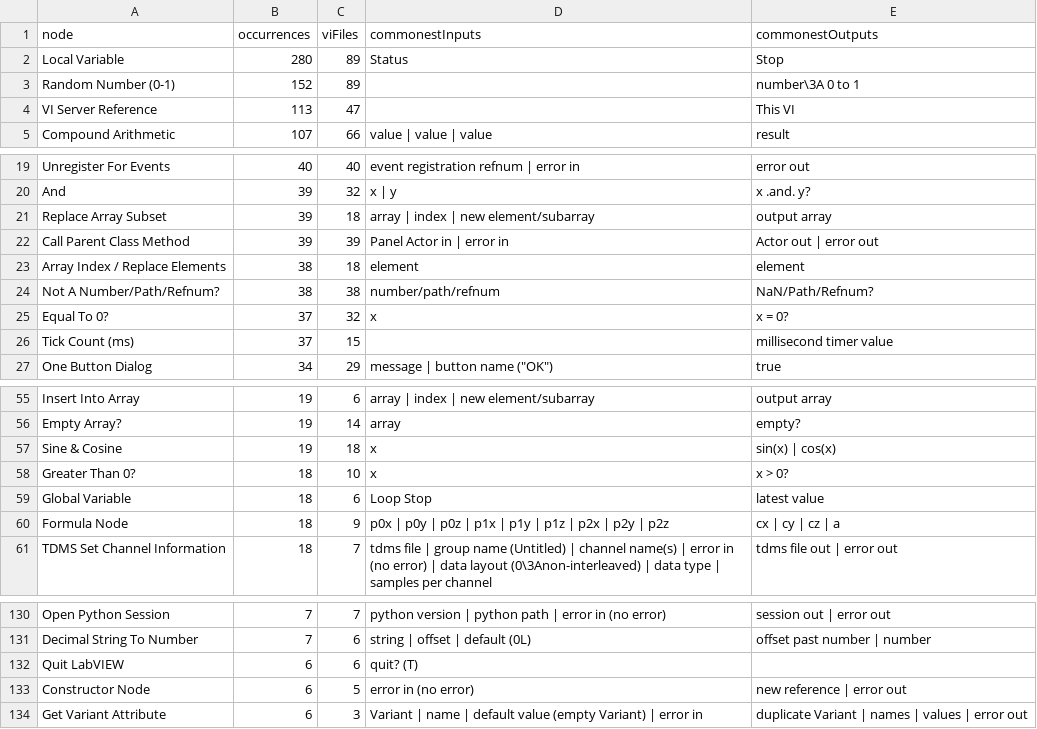
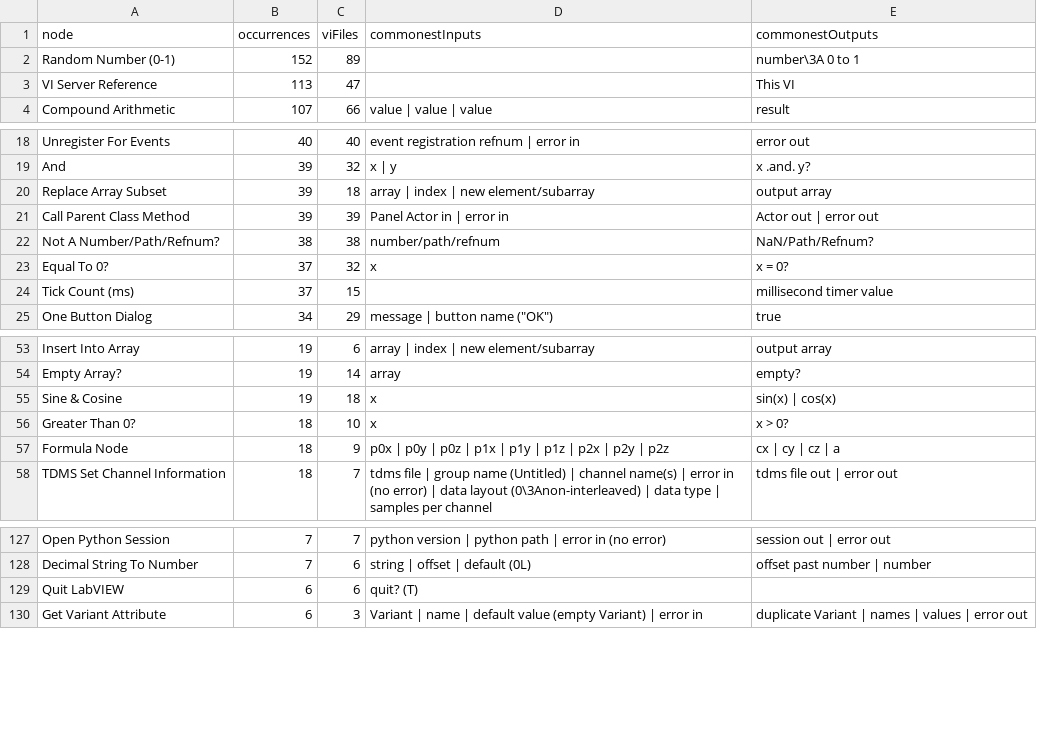
Before and after one commit to Zuehlke/labview-mcp, a TSV file: docs/aixml-node-gaps.tsv, drawn as a sheet; only a part is shown, gaps mark what is left out; the diff names each change by its address in the sheet, - before the commit and + after, or states it on an @@ line.

```diff
--- a/docs/aixml-node-gaps.tsv
+++ b/docs/aixml-node-gaps.tsv
-row 2: Local Variable | 280 | 89 | Status | Stop
-row 23: Array Index / Replace Elements | 38 | 18 | element | element
-row 59: Global Variable | 18 | 6 | Loop Stop | latest value
-row 133: Constructor Node | 6 | 5 | error in (no error) | new reference | error out
```
Also changed, not shown: 2 other files.
